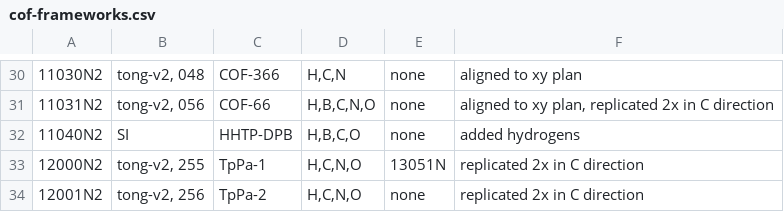
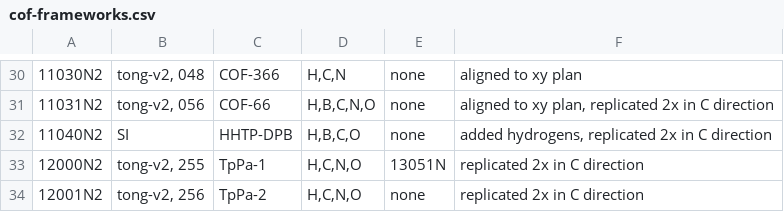
Before and after one commit to danieleongari/CURATED-COFs, a CSV file: cof-frameworks.csv, drawn as a sheet; only a part is shown, gaps mark what is left out; the diff names each change by its address in the sheet, - before the commit and + after, or states it on an @@ line.

Commit message:
updated description of 11040N2

```diff
--- a/cof-frameworks.csv
+++ b/cof-frameworks.csv
-F32: added hydrogens
+F32: added hydrogens, replicated 2x in C direction
```
